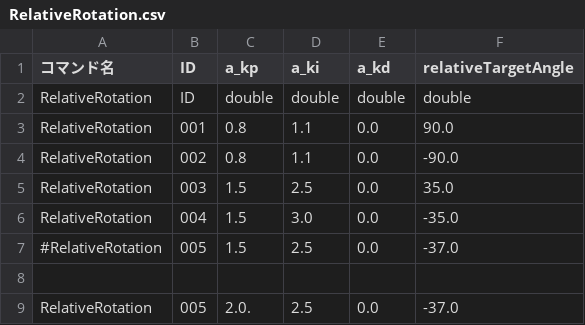
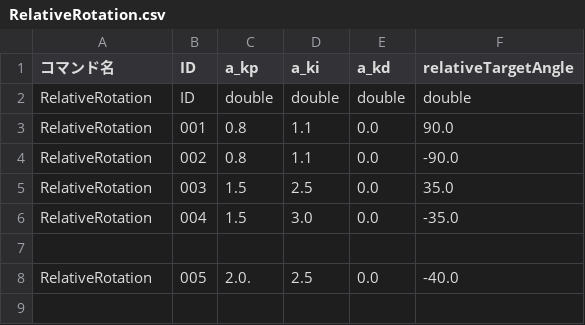
Before and after one commit to KatLab-MiyazakiUniv/etrobocon2026, a CSV file: datafiles/commands/Motions/RelativeRotation.csv, drawn as a sheet.

```diff
--- a/datafiles/commands/Motions/RelativeRotation.csv
+++ b/datafiles/commands/Motions/RelativeRotation.csv
@@ -6,4 +6,3 @@ RelativeRotation,003,1.5, 2.5, 0.0,35.0
 RelativeRotation,004,1.5,3.0,0.0,-35.0
-#RelativeRotation,005,1.5,2.5,0.0,-37.0
 
-RelativeRotation,005,2.0.,2.5,0.0,-37.0
+RelativeRotation,005,2.0.,2.5,0.0,-40.0
```
Also changed, not shown: datafiles/commands/Area/LineTraceLeft.csv, datafiles/commands/Area/YellowBottleDeliveryLeft.csv, 3 other files.
